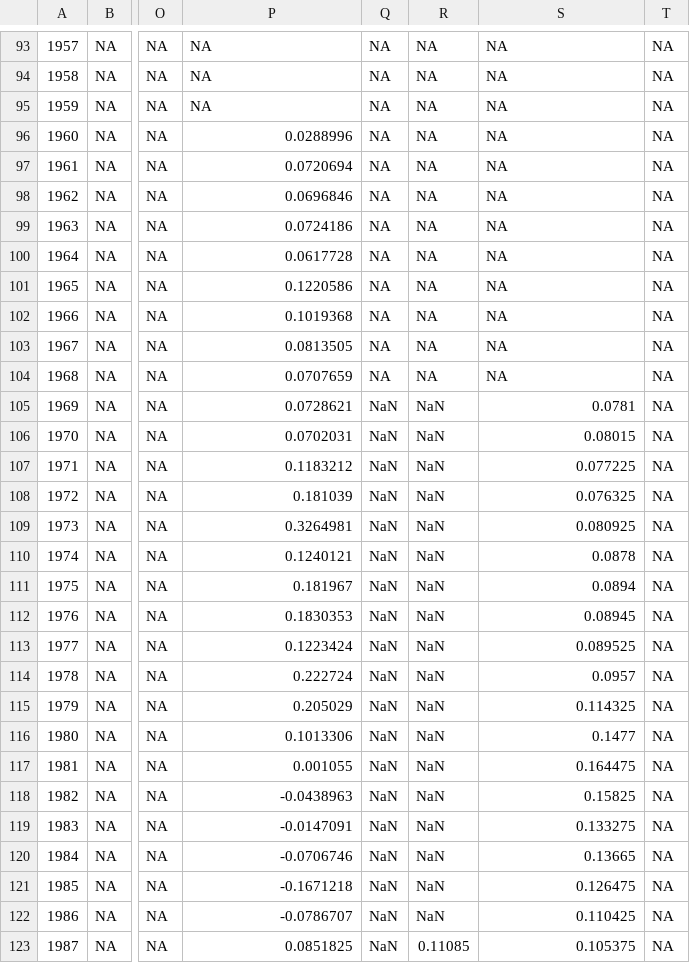
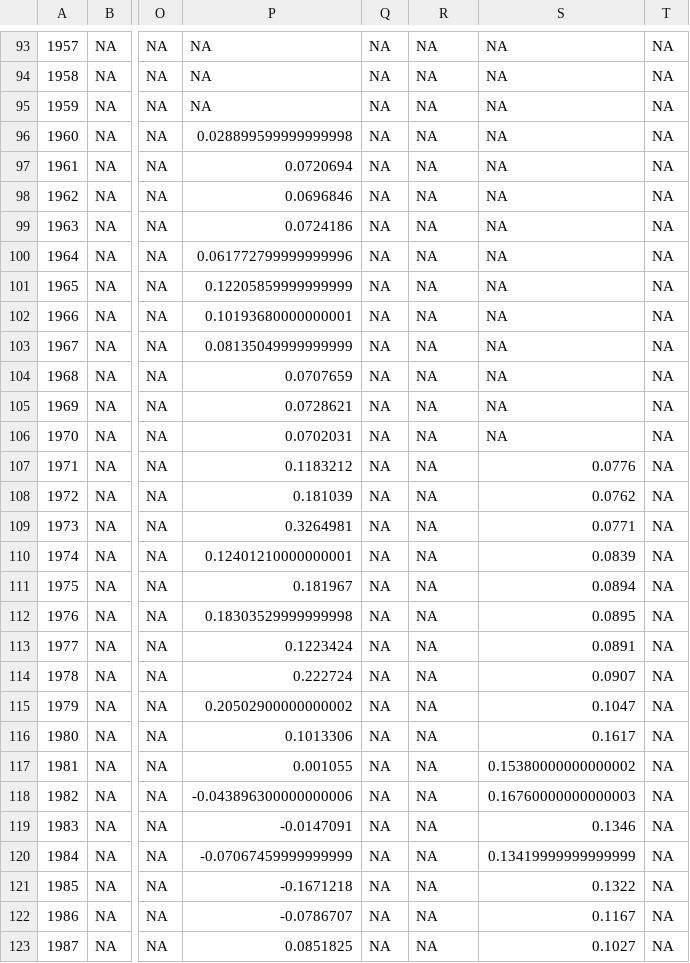
Before and after one commit to rdinter/CAUV, a CSV file: 1-tidy/ohio_cauv_all.csv, drawn as a sheet; only a part is shown, gaps mark what is left out; the diff covers the shown part only; the diff names each change by its address in the sheet, - before the commit and + after, or states it on an @@ line.

```diff
--- a/1-tidy/ohio_cauv_all.csv
+++ b/1-tidy/ohio_cauv_all.csv
-P96: 0.0288996
+P96: 0.028899599999999998
-P100: 0.0617728
+P100: 0.061772799999999996
-P101: 0.1220586
+P101: 0.12205859999999999
-P102: 0.1019368
+P102: 0.10193680000000001
-P103: 0.0813505
+P103: 0.08135049999999999
-Q105:Q123: NaN
+Q105:Q123: NA
-R105:R122: NaN
+R105:R122: NA
-S105: 0.0781
+S105: NA
-S106: 0.08015
+S106: NA
-S107: 0.077225
+S107: 0.0776
-S108: 0.076325
+S108: 0.0762
-S109: 0.080925
+S109: 0.0771
-P110: 0.1240121
+P110: 0.12401210000000001
-S110: 0.0878
+S110: 0.0839
-P112: 0.1830353
+P112: 0.18303529999999998
-S112: 0.08945
+S112: 0.0895
-S113: 0.089525
+S113: 0.0891
-S114: 0.0957
+S114: 0.0907
-P115: 0.205029
+P115: 0.20502900000000002
-S115: 0.114325
+S115: 0.1047
-S116: 0.1477
+S116: 0.1617
-S117: 0.164475
+S117: 0.15380000000000002
-P118: -0.0438963
+P118: -0.043896300000000006
-S118: 0.15825
+S118: 0.16760000000000003
-S119: 0.133275
+S119: 0.1346
-P120: -0.0706746
+P120: -0.07067459999999999
-S120: 0.13665
+S120: 0.13419999999999999
-S121: 0.126475
+S121: 0.1322
-S122: 0.110425
+S122: 0.1167
-R123: 0.11085
+R123: NA
-S123: 0.105375
+S123: 0.1027
```
Also changed, not shown: 115 edited cells elsewhere in this file, 0-data/cap_rate/capitalization_rate.csv, 1-tidy/cap/ohio_caprate.csv, 3 other files.
